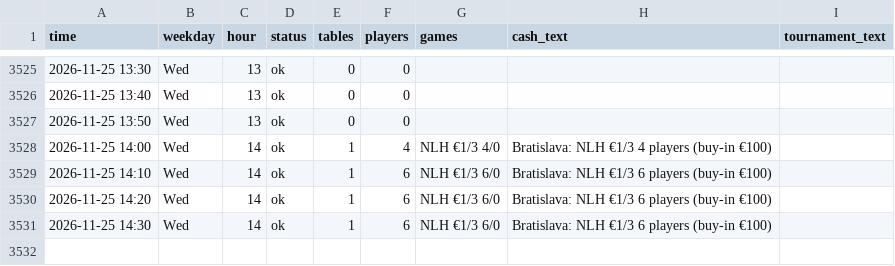
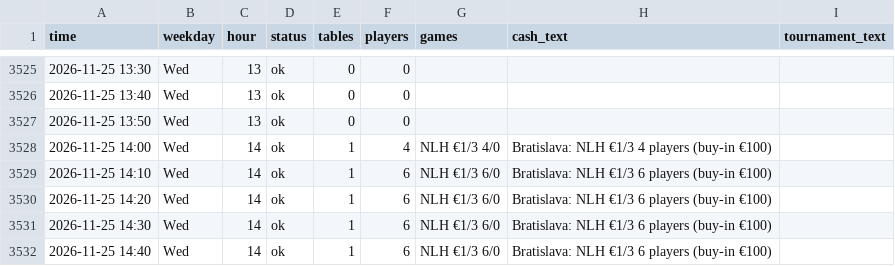
Before and after one commit to legendtoss/kings-tracker, a CSV file: data/banco/2026-11.csv, drawn as a sheet; only a part is shown, gaps mark what is left out.

```diff
--- a/data/banco/2026-11.csv
+++ b/data/banco/2026-11.csv
@@ -3531 +3531,2 @@
 2026-11-25 14:30,Wed,14,ok,1,6,NLH €1/3 6/0,Bratislava: NLH €1/3 6 players (buy-in €100),
+2026-11-25 14:40,Wed,14,ok,1,6,NLH €1/3 6/0,Bratislava: NLH €1/3 6 players (buy-in €100),
```
Also changed, not shown: data/cardcasino/2026-11.csv, data/grandcasinoas/2026-11.csv, 8 other files.
